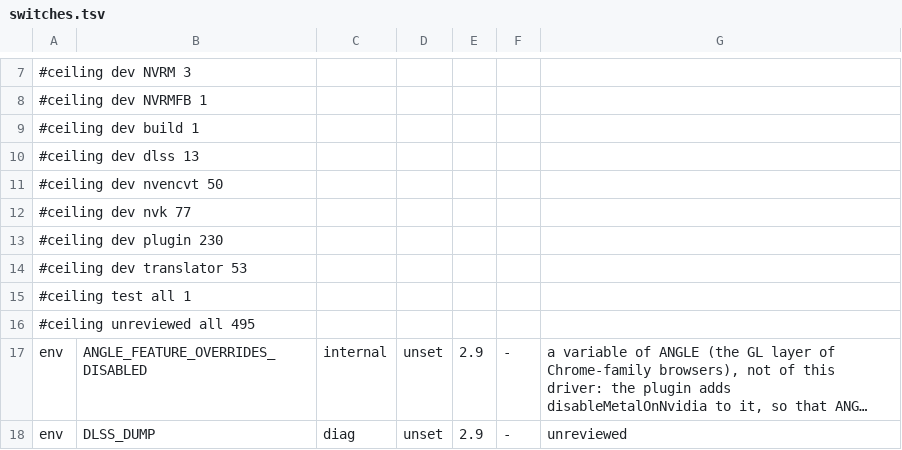
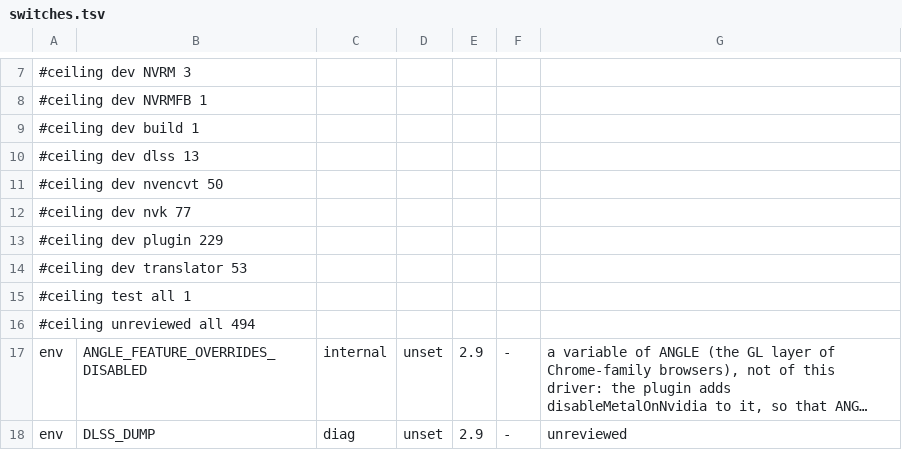
Before and after one commit to TheFormidable/nvidia-macos-driver, a TSV file: tools/switches.tsv, drawn as a sheet; only a part is shown, gaps mark what is left out; long unchanged cells end in …; the diff names each change by its address in the sheet, - before the commit and + after, or states it on an @@ line.

```diff
--- a/tools/switches.tsv
+++ b/tools/switches.tsv
-A13: #ceiling dev plugin 230
+A13: #ceiling dev plugin 229
-A16: #ceiling unreviewed all 495
+A16: #ceiling unreviewed all 494
```
Also changed, not shown: 1 other file.
